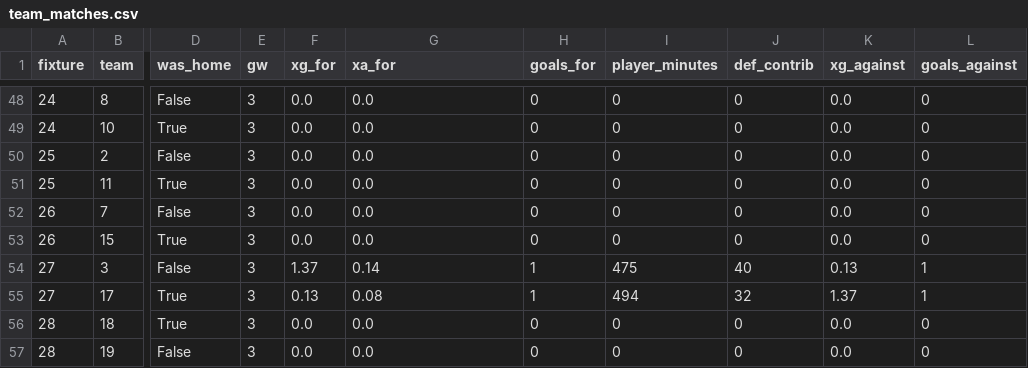
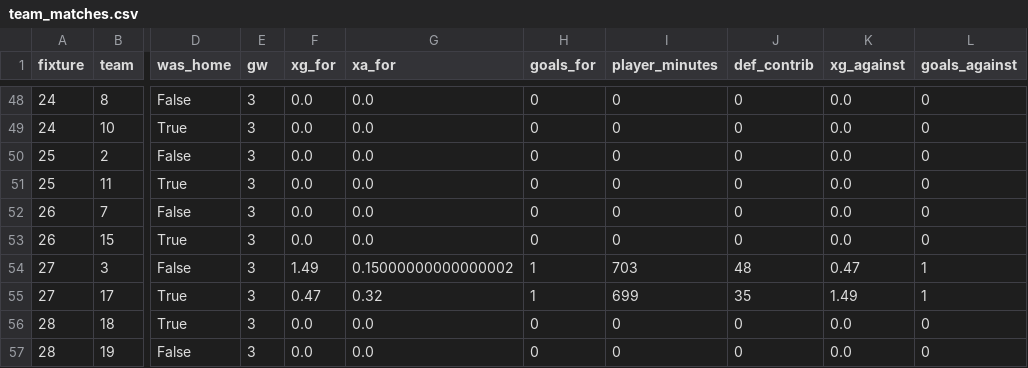
Before and after one commit to simenflog-ctrl/Fantasy-FPL, a CSV file: data/derived/team_matches.csv, drawn as a sheet; only a part is shown, gaps mark what is left out; the diff names each change by its address in the sheet, - before the commit and + after, or states it on an @@ line.

```diff
--- a/data/derived/team_matches.csv
+++ b/data/derived/team_matches.csv
-F54 (xg_for): 1.37
+F54 (xg_for): 1.49
-G54 (xa_for): 0.14
+G54 (xa_for): 0.15000000000000002
-I54 (player_minutes): 475
+I54 (player_minutes): 703
-J54 (def_contrib): 40
+J54 (def_contrib): 48
-K54 (xg_against): 0.13
+K54 (xg_against): 0.47
-F55 (xg_for): 0.13
+F55 (xg_for): 0.47
-G55 (xa_for): 0.08
+G55 (xa_for): 0.32
-I55 (player_minutes): 494
+I55 (player_minutes): 699
-J55 (def_contrib): 32
+J55 (def_contrib): 35
-K55 (xg_against): 1.37
+K55 (xg_against): 1.49
```
Also changed, not shown: data/derived/minutes.csv, data/derived/player_matches.csv, 7 other files.
